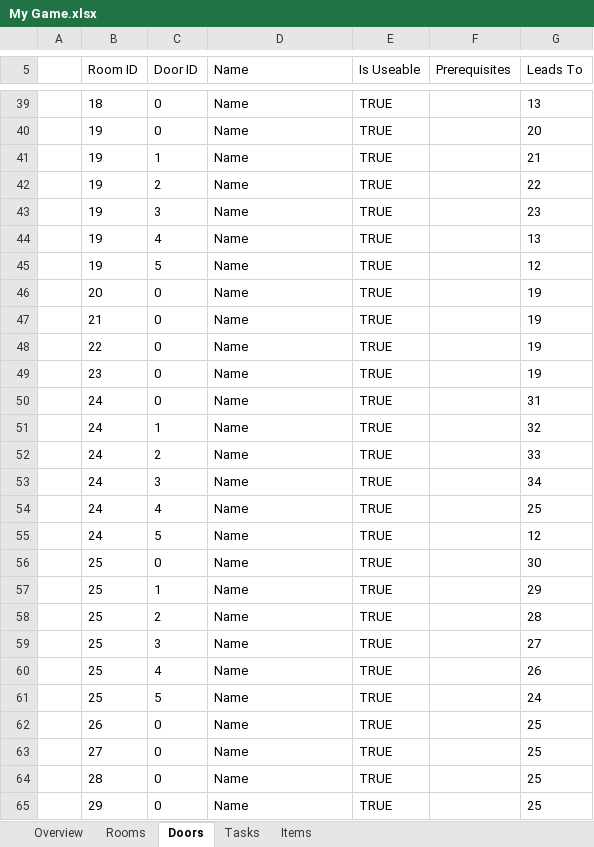
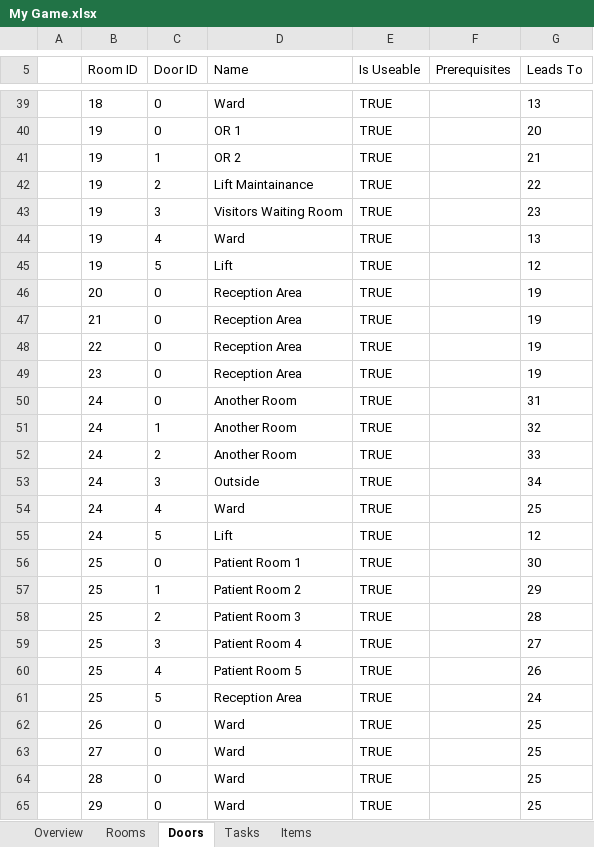
Before and after one commit to tobysmith568-university/AINT-151_Web_Game_Technologies, an Excel workbook: My Game.xlsx, sheet Doors, drawn as a sheet; only a part is shown, gaps mark what is left out; values as stored, in another font and other column widths than the file's, no borders; the diff covers the shown part only; the diff names each change by its address in the sheet, - before the commit and + after, or states it on an @@ line.

```diff
--- a/My Game.xlsx (sheet Doors)
+++ b/My Game.xlsx (sheet Doors)
-D39 (Name): Name
+D39 (Name): Ward
-D40 (Name): Name
+D40 (Name): OR 1
-D41 (Name): Name
+D41 (Name): OR 2
-D42 (Name): Name
+D42 (Name): Lift Maintainance
-D43 (Name): Name
+D43 (Name): Visitors Waiting Room
-D44 (Name): Name
+D44 (Name): Ward
-D45 (Name): Name
+D45 (Name): Lift
-D46:D49 (Name): Name
+D46:D49 (Name): Reception Area
-D50:D52 (Name): Name
+D50:D52 (Name): Another Room
-D53 (Name): Name
+D53 (Name): Outside
-D54 (Name): Name
+D54 (Name): Ward
-D55 (Name): Name
+D55 (Name): Lift
-D56 (Name): Name
+D56 (Name): Patient Room 1
-D57 (Name): Name
+D57 (Name): Patient Room 2
-D58 (Name): Name
+D58 (Name): Patient Room 3
-D59 (Name): Name
+D59 (Name): Patient Room 4
-D60 (Name): Name
+D60 (Name): Patient Room 5
-D61 (Name): Name
+D61 (Name): Reception Area
-D62:D65 (Name): Name
+D62:D65 (Name): Ward
```
Also changed, not shown: 31 edited cells elsewhere in this sheet, sheet Rooms, 2 other files.
